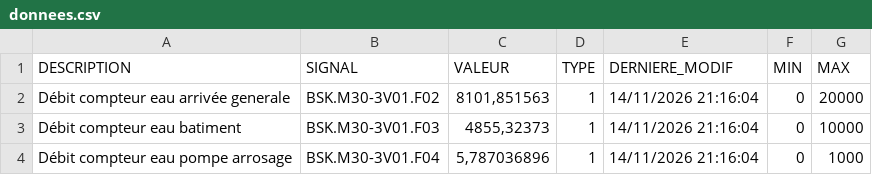
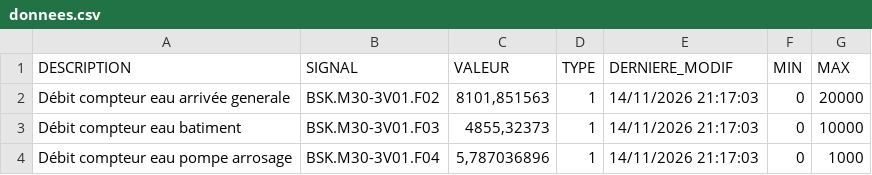
Before and after one commit to asaylani/BSK-On-Line, a CSV file: donnees.csv, drawn as a sheet.

Commit message:
Mise à jour automatique des compteurs

```diff
--- a/donnees.csv
+++ b/donnees.csv
@@ -1,4 +1,4 @@
 DESCRIPTION;SIGNAL;VALEUR;TYPE;DERNIERE_MODIF;MIN;MAX
-Débit compteur eau arrivée generale;BSK.M30-3V01.F02;8101,851563;1;14/11/2026 21:16:04;0;20000
-Débit compteur eau batiment;BSK.M30-3V01.F03;4855,32373;1;14/11/2026 21:16:04;0;10000
-Débit compteur eau pompe arrosage;BSK.M30-3V01.F04;5,787036896;1;14/11/2026 21:16:04;0;1000
+Débit compteur eau arrivée generale;BSK.M30-3V01.F02;8101,851563;1;14/11/2026 21:17:03;0;20000
+Débit compteur eau batiment;BSK.M30-3V01.F03;4855,32373;1;14/11/2026 21:17:03;0;10000
+Débit compteur eau pompe arrosage;BSK.M30-3V01.F04;5,787036896;1;14/11/2026 21:17:03;0;1000
```
